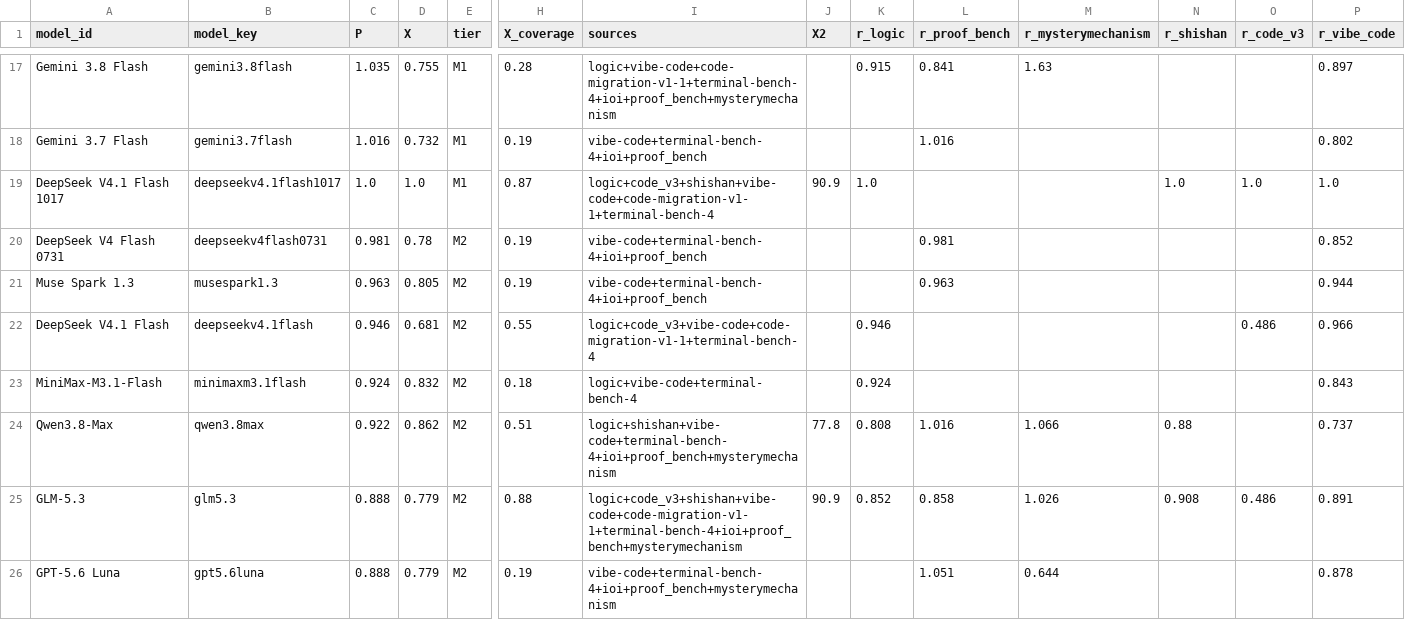
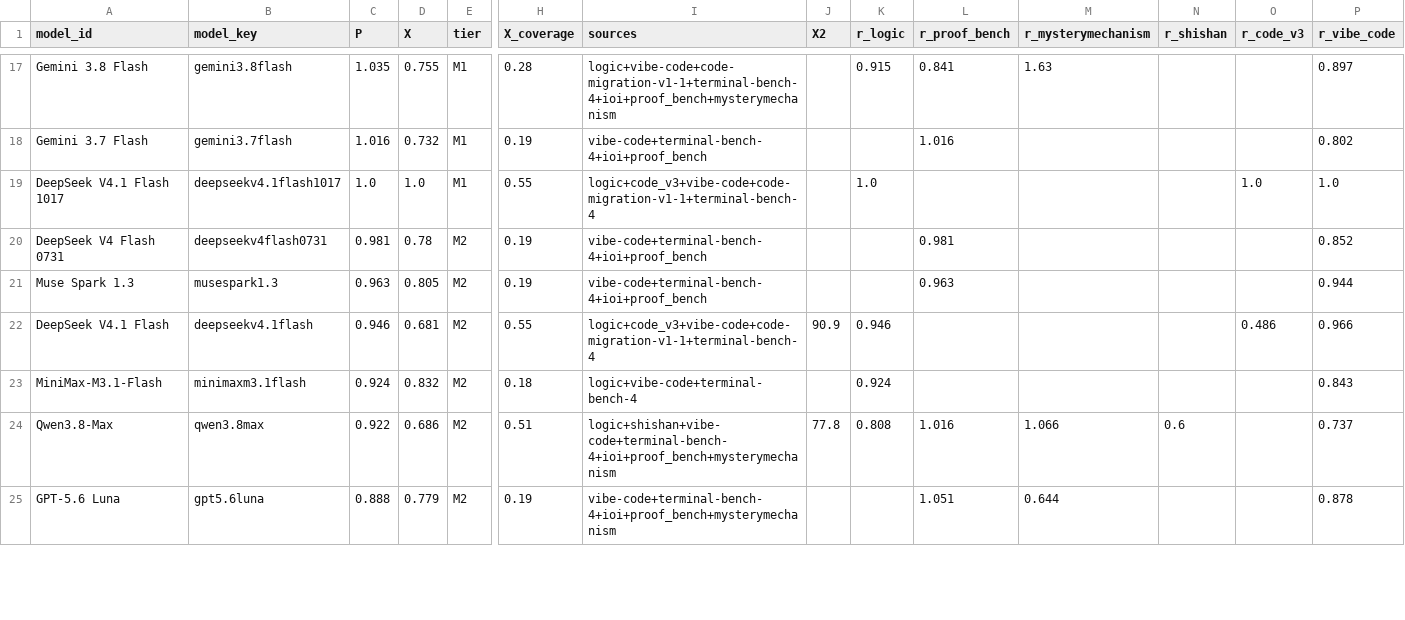
Before and after one commit to ZER0-auto/llm-benchmark-plane, a CSV file: out/model_plane.csv, drawn as a sheet; only a part is shown, gaps mark what is left out; removed rows and columns are numbered as before the commit, all else as after; rows hold the shown columns only; the diff covers the shown part only; the diff names each change by its address in the sheet, - before the commit and + after, or states it on an @@ line.

```diff
--- a/out/model_plane.csv
+++ b/out/model_plane.csv
-H19 (X_coverage): 0.87
+H19 (X_coverage): 0.55
-I19 (sources): logic+code_v3+shishan+vibe-code+code-migration-v1-1+terminal-bench-4
+I19 (sources): logic+code_v3+vibe-code+code-migration-v1-1+terminal-bench-4
-J19 (X2): 90.9
+J19 (X2): (empty)
-N19 (r_shishan): 1.0
+N19 (r_shishan): (empty)
-J22 (X2): (empty)
+J22 (X2): 90.9
-D24 (X): 0.862
+D24 (X): 0.686
-N24 (r_shishan): 0.88
+N24 (r_shishan): 0.6
-row 25: GLM-5.3 | glm5.3 | 0.888 | 0.779 | M2 | 0.88 | logic+code_v3+shishan+vibe-code+code-migration-v1-1+terminal-bench-4+ioi+proof_bench+mysterymechanism | 90.9 | 0.852 | 0.858 | 1.026 | 0.908 | 0.486 | 0.891
```
Also changed, not shown: 3 added rows, 2 removed rows and 11 edited cells elsewhere in this file, out/model_evidence.csv, 6 other files.
